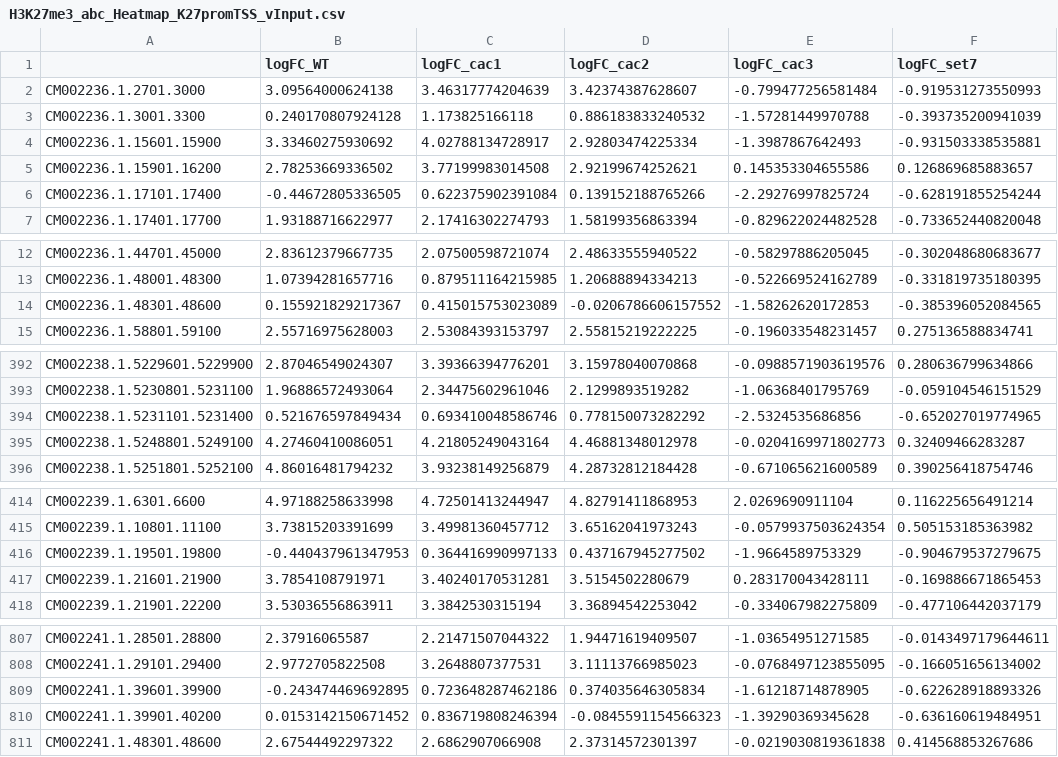
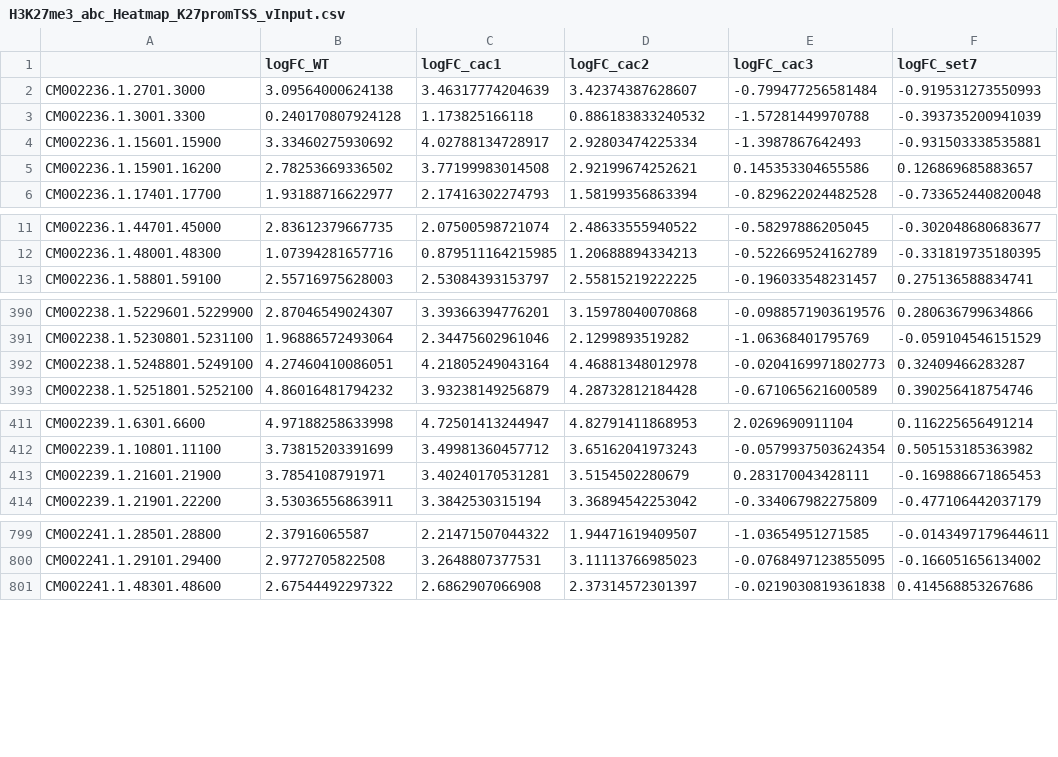
Before and after one commit to eddietorres24/Research, a CSV file: CAF-1_Full_genome_Analysis/H3K27me3_abc_Heatmap_K27promTSS_vInput.csv, drawn as a sheet; only a part is shown, gaps mark what is left out; the diff covers the shown part only; the diff names each change by its address in the sheet, - before the commit and + after, or states it on an @@ line.

```diff
--- a/CAF-1_Full_genome_Analysis/H3K27me3_abc_Heatmap_K27promTSS_vInput.csv
+++ b/CAF-1_Full_genome_Analysis/H3K27me3_abc_Heatmap_K27promTSS_vInput.csv
-row 6: CM002236.1.17101.17400 | -0.44672805336505 | 0.622375902391084 | 0.139152188765266 | -2.29276997825724 | -0.628191855254244
-row 14: CM002236.1.48301.48600 | 0.155921829217367 | 0.415015753023089 | -0.0206786606157552 | -1.58262620172853 | -0.385396052084565
-row 394: CM002238.1.5231101.5231400 | 0.521676597849434 | 0.693410048586746 | 0.778150073282292 | -2.5324535686856 | -0.652027019774965
-row 416: CM002239.1.19501.19800 | -0.440437961347953 | 0.364416990997133 | 0.437167945277502 | -1.9664589753329 | -0.904679537279675
-row 809: CM002241.1.39601.39900 | -0.243474469692895 | 0.723648287462186 | 0.374035646305834 | -1.61218714878905 | -0.622628918893326
-row 810: CM002241.1.39901.40200 | 0.0153142150671452 | 0.836719808246394 | -0.0845591154566323 | -1.39290369345628 | -0.636160619484951
```
Also changed, not shown: 7 removed rows elsewhere in this file, CAF-1_Full_genome_Analysis/ATAC_Heatmap_GenomeWide_vWT.csv, CAF-1_Full_genome_Analysis/H3K27me3_CS_Heatmap_K27genes_proms_vInput.csv, 32 other files.
